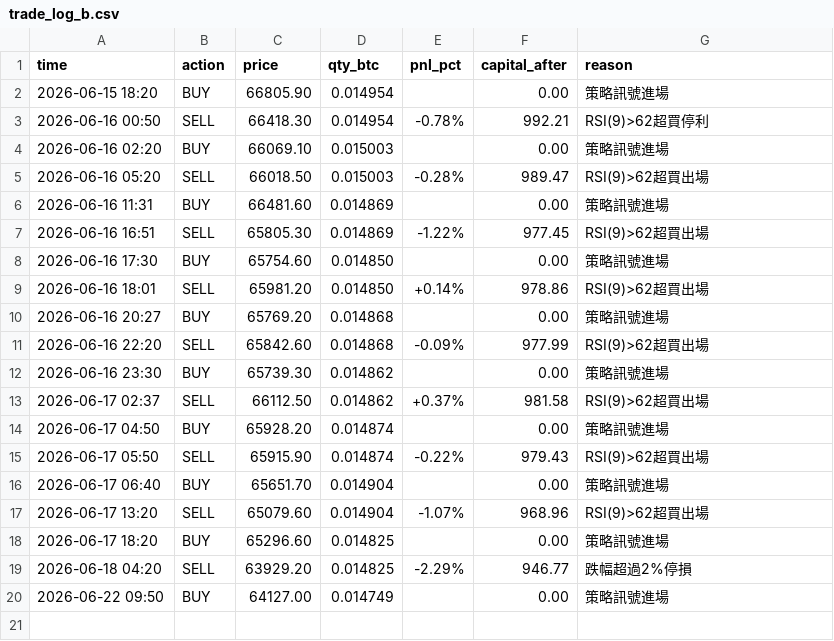
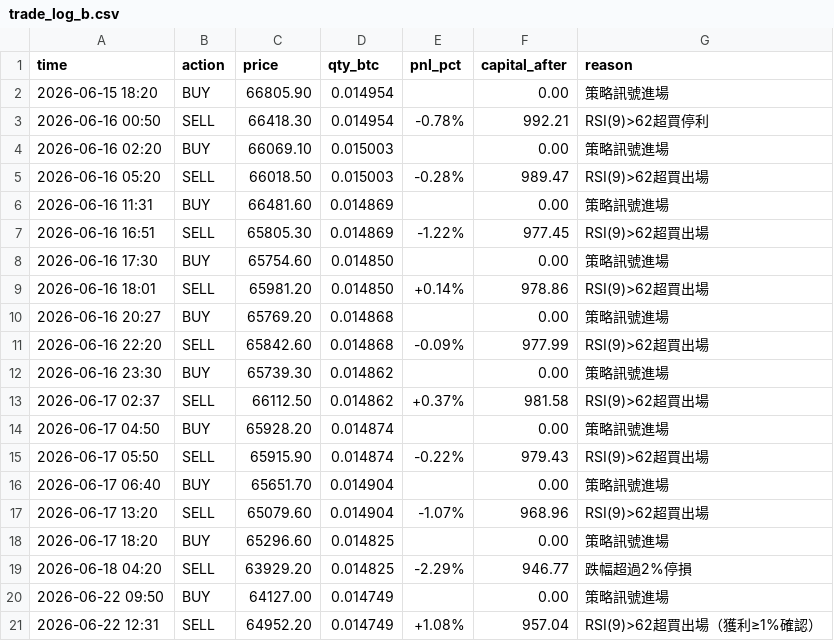
Before and after one commit to KevinYee-yee/btc-trading-bot, a CSV file: trade_log_b.csv, drawn as a sheet; the diff names each change by its address in the sheet, - before the commit and + after, or states it on an @@ line.

```diff
--- a/trade_log_b.csv
+++ b/trade_log_b.csv
+row 21: 2026-06-22 12:31 | SELL | 64952.20 | 0.014749 | +1.08% | 957.04 | RSI(9)>62超買出場（獲利≥1%確認）
```
Also changed, not shown: 1 other file.
